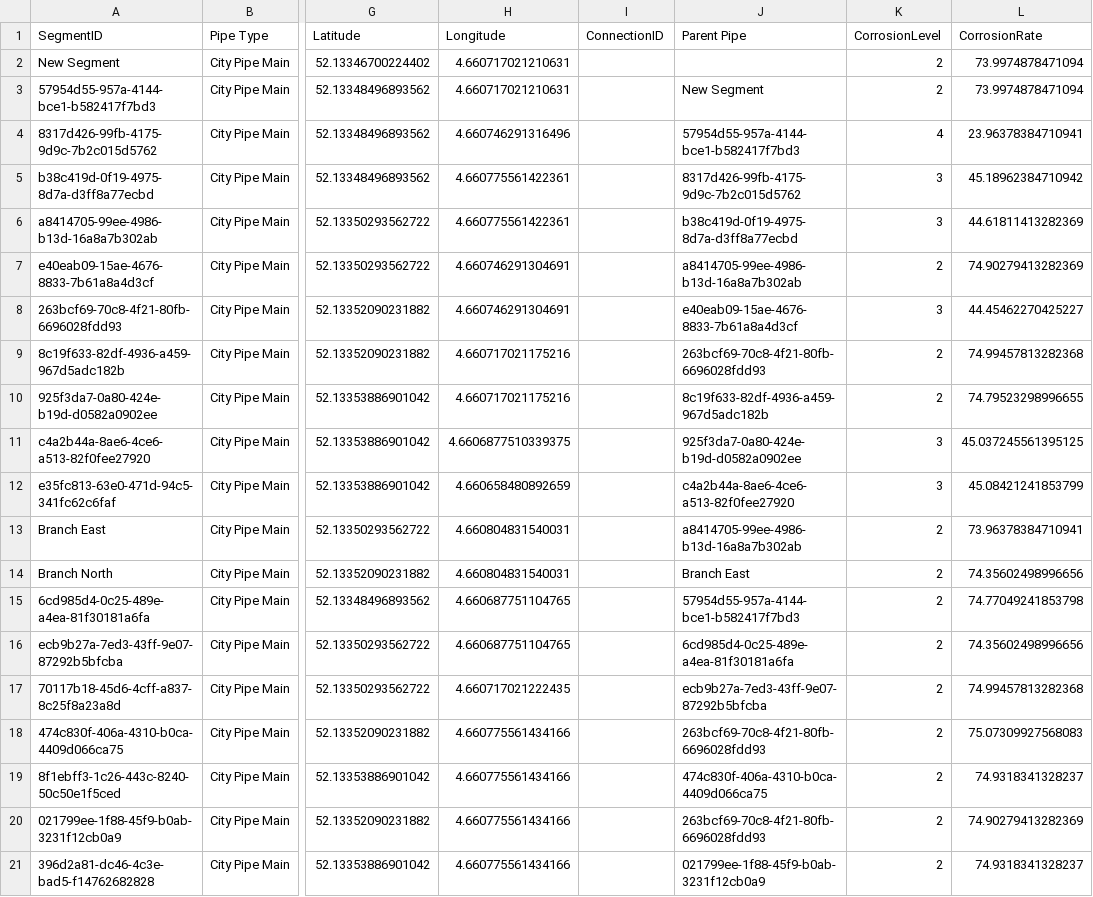
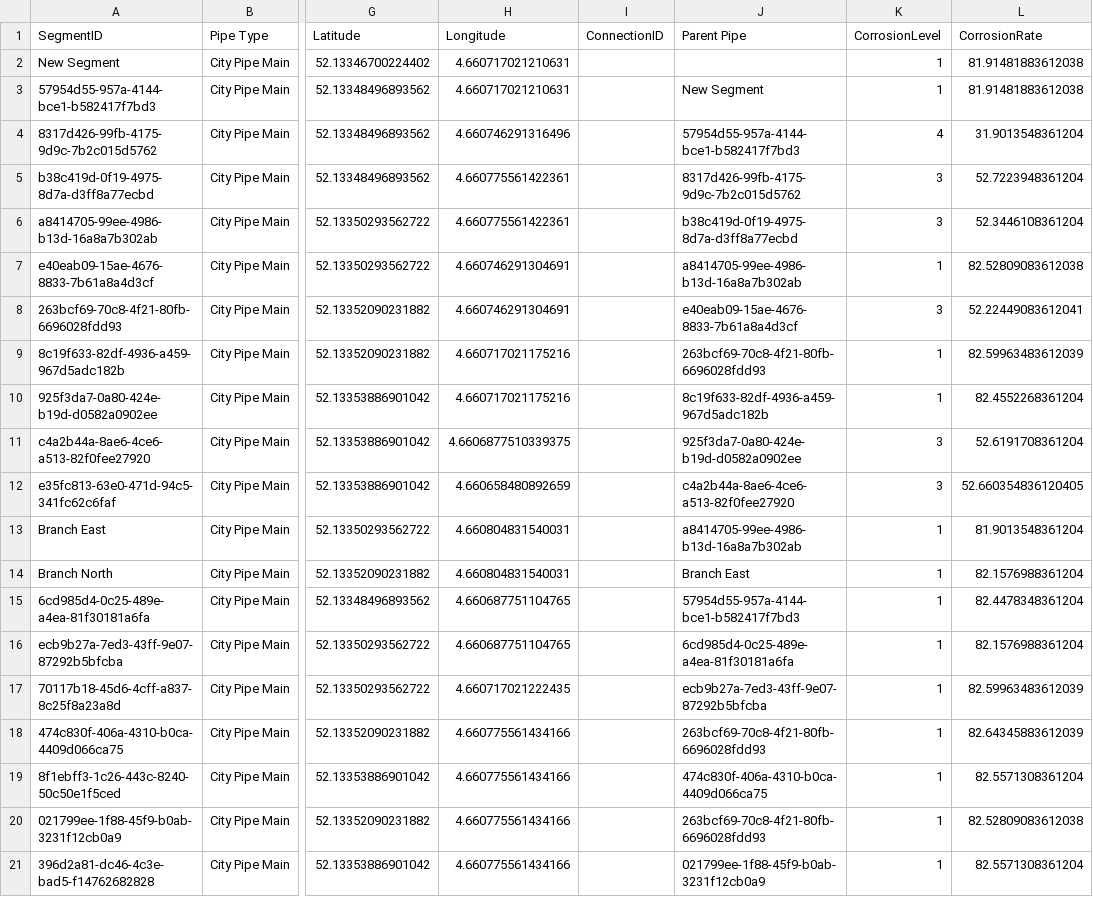
Before and after one commit to Yskria/M3DMiB, a CSV file: City_Pipe_Main_Updated.csv, drawn as a sheet; only a part is shown, gaps mark what is left out; the diff names each change by its address in the sheet, - before the commit and + after, or states it on an @@ line.

```diff
--- a/City_Pipe_Main_Updated.csv
+++ b/City_Pipe_Main_Updated.csv
-K2:K3 (CorrosionLevel): 2
+K2:K3 (CorrosionLevel): 1
-L2:L3 (CorrosionRate): 73.9974878471094
+L2:L3 (CorrosionRate): 81.91481883612038
-L4 (CorrosionRate): 23.96378384710941
+L4 (CorrosionRate): 31.9013548361204
-L5 (CorrosionRate): 45.18962384710942
+L5 (CorrosionRate): 52.7223948361204
-L6 (CorrosionRate): 44.61811413282369
+L6 (CorrosionRate): 52.3446108361204
-K7 (CorrosionLevel): 2
+K7 (CorrosionLevel): 1
-L7 (CorrosionRate): 74.90279413282369
+L7 (CorrosionRate): 82.52809083612038
-L8 (CorrosionRate): 44.45462270425227
+L8 (CorrosionRate): 52.22449083612041
-K9:K10 (CorrosionLevel): 2
+K9:K10 (CorrosionLevel): 1
-L9 (CorrosionRate): 74.99457813282368
+L9 (CorrosionRate): 82.59963483612039
-L10 (CorrosionRate): 74.79523298996655
+L10 (CorrosionRate): 82.4552268361204
-L11 (CorrosionRate): 45.037245561395125
+L11 (CorrosionRate): 52.6191708361204
-L12 (CorrosionRate): 45.08421241853799
+L12 (CorrosionRate): 52.660354836120405
-K13:K21 (CorrosionLevel): 2
+K13:K21 (CorrosionLevel): 1
-L13 (CorrosionRate): 73.96378384710941
+L13 (CorrosionRate): 81.9013548361204
-L14 (CorrosionRate): 74.35602498996656
+L14 (CorrosionRate): 82.1576988361204
-L15 (CorrosionRate): 74.77049241853798
+L15 (CorrosionRate): 82.4478348361204
-L16 (CorrosionRate): 74.35602498996656
+L16 (CorrosionRate): 82.1576988361204
-L17 (CorrosionRate): 74.99457813282368
+L17 (CorrosionRate): 82.59963483612039
-L18 (CorrosionRate): 75.07309927568083
+L18 (CorrosionRate): 82.64345883612039
-L19 (CorrosionRate): 74.9318341328237
+L19 (CorrosionRate): 82.5571308361204
-L20 (CorrosionRate): 74.90279413282369
+L20 (CorrosionRate): 82.52809083612038
-L21 (CorrosionRate): 74.9318341328237
+L21 (CorrosionRate): 82.5571308361204
```
Also changed, not shown: Service_Line_Table_Updated.csv, 1 other file.
